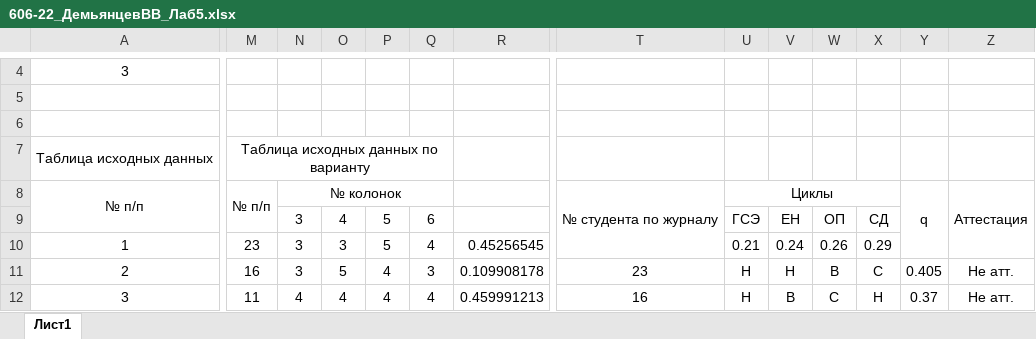
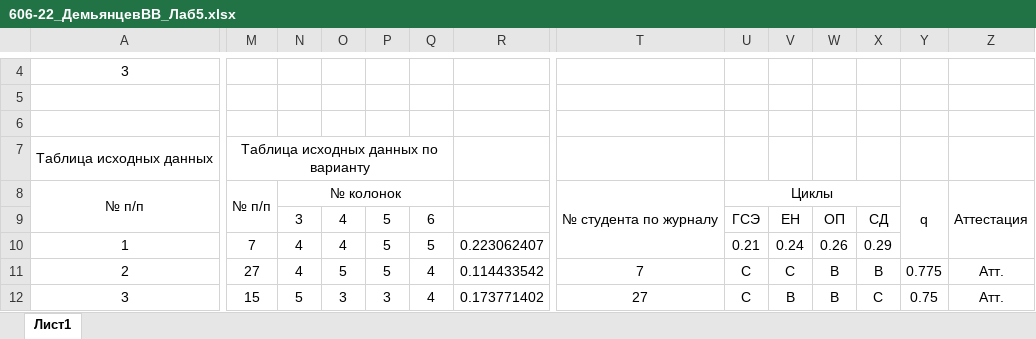
Before and after one commit to Hetsunya/metrology, an Excel workbook: 606-22_ДемьянцевВВ_Лаб5.xlsx, sheet Лист1, drawn as a sheet; only a part is shown, gaps mark what is left out; values as stored, in another font and other column widths than the file's, no borders; conditional formats not drawn; the diff covers the shown part only; the diff names each change by its address in the sheet, - before the commit and + after, or states it on an @@ line.

```diff
--- a/606-22_ДемьянцевВВ_Лаб5.xlsx (sheet Лист1)
+++ b/606-22_ДемьянцевВВ_Лаб5.xlsx (sheet Лист1)
-M10: 23
+M10: 7
-N10:N11: 3
+N10:N11: 4
-O10: 3
+O10: 4
-Q10: 4
+Q10: 5
-R10: 0.45256545
+R10: 0.223062407
-M11: 16
+M11: 27
-P11: 4
+P11: 5
-Q11: 3
+Q11: 4
-R11: 0.109908178
+R11: 0.114433542
-T11: 23
+T11: 7
-U11:U12: H
+U11:U12: C
-V11: H
+V11: C
-X11: C
+X11: B
-Y11: 0.405
+Y11: 0.775
-Z11:Z12: Не атт.
+Z11:Z12: Атт.
-M12: 11
+M12: 15
-N12: 4
+N12: 5
-O12: 4
+O12: 3
-P12: 4
+P12: 3
-R12: 0.459991213
+R12: 0.173771402
-T12: 16
+T12: 27
-W12: C
+W12: B
-X12: H
+X12: C
-Y12: 0.37
+Y12: 0.75
```
Also changed, not shown: 7 added rows and 190 edited cells elsewhere in this sheet, 1 other file.
